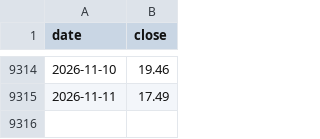
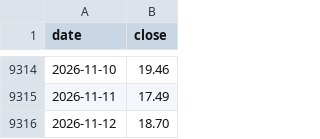
Before and after one commit to vTNT/fear-greed-data, a CSV file: vix_history.csv, drawn as a sheet; only a part is shown, gaps mark what is left out; the diff names each change by its address in the sheet, - before the commit and + after, or states it on an @@ line.

```diff
--- a/vix_history.csv
+++ b/vix_history.csv
+row 9316: 2026-11-12 | 18.70
```
